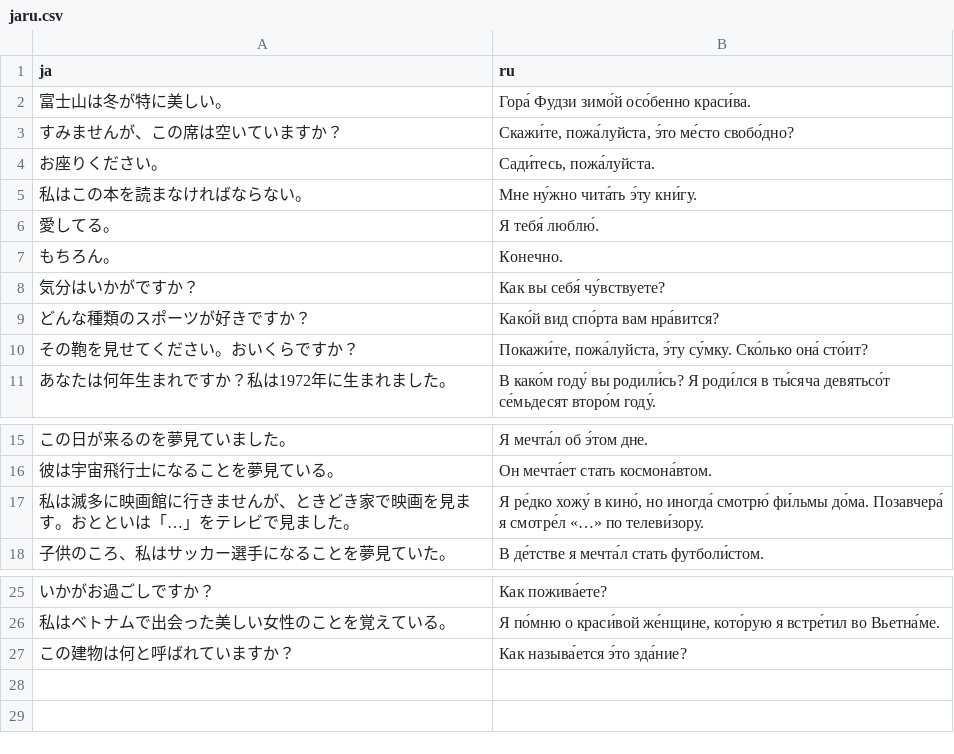
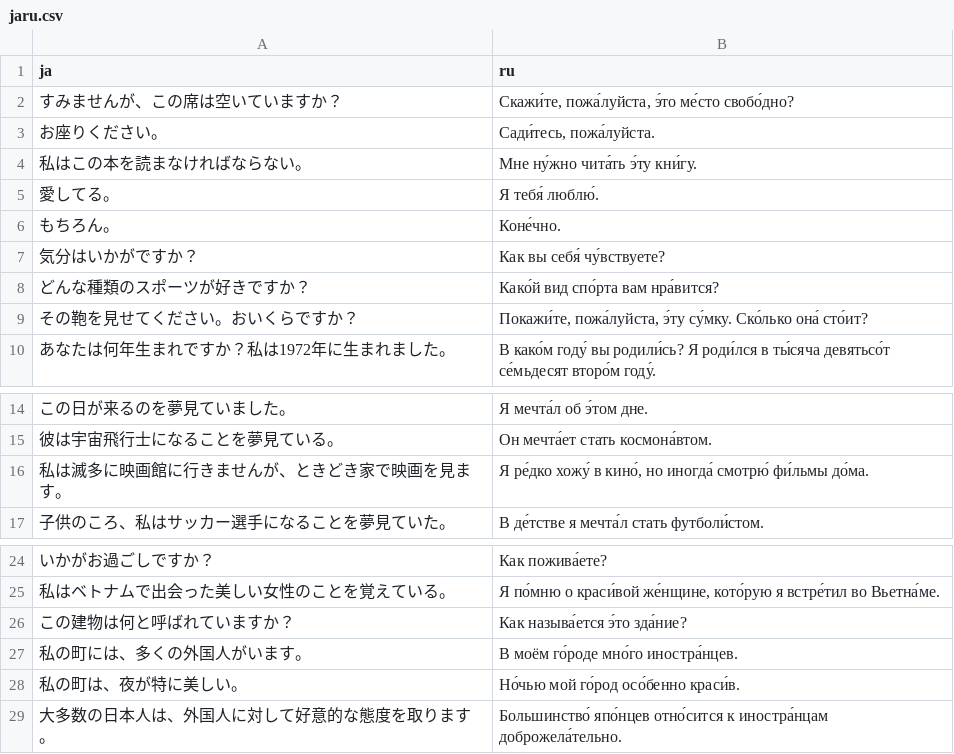
Before and after one commit to yassh/data, a CSV file: jaru.csv, drawn as a sheet; only a part is shown, gaps mark what is left out.

Commit message:
update jaru.csv

```diff
--- a/jaru.csv
+++ b/jaru.csv
@@ -1,3 +1,2 @@
 ja,ru
-"富士山は冬が特に美しい。","Гора́ Фудзи зимо́й осо́бенно краси́ва."
 "すみませんが、この席は空いていますか？","Скажи́те, пожа́луйста, э́то ме́сто свобо́дно?"
@@ -6,3 +5,3 @@ ja,ru
 "愛してる。","Я тебя́ люблю́."
-"もちろん。","Конечно."
+"もちろん。","Коне́чно."
 "気分はいかがですか？","Как вы себя́ чу́вствуете?"
@@ -16,3 +15,3 @@ ja,ru
 "彼は宇宙飛行士になることを夢見ている。","Он мечта́ет стать космона́втом."
-"私は滅多に映画館に行きませんが、ときどき家で映画を見ます。おとといは「…」をテレビで見ました。","Я ре́дко хожу́ в кино́, но иногда́ смотрю́ фи́льмы до́ма. Позавчера́ я смотре́л «…» по телеви́зору."
+"私は滅多に映画館に行きませんが、ときどき家で映画を見ます。","Я ре́дко хожу́ в кино́, но иногда́ смотрю́ фи́льмы до́ма."
 "子供のころ、私はサッカー選手になることを夢見ていた。","В де́тстве я мечта́л стать футболи́стом."
@@ -27 +26,4 @@ ja,ru
 "この建物は何と呼ばれていますか？","Как называ́ется э́то зда́ние?"
+"私の町には、多くの外国人がいます。","В моём го́роде мно́го иностра́нцев."
+"私の町は、夜が特に美しい。","Но́чью мой го́род осо́бенно краси́в."
+"大多数の日本人は、外国人に対して好意的な態度を取ります。","Большинство́ япо́нцев отно́сится к иностра́нцам доброжела́тельно."
```
